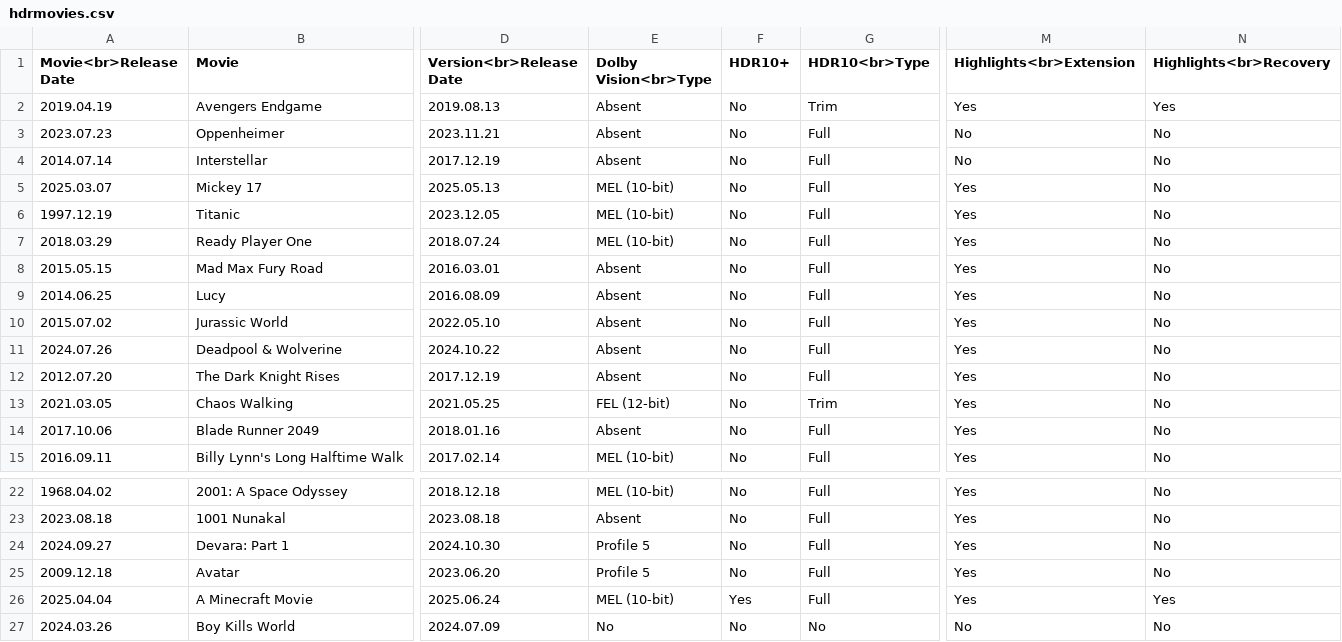
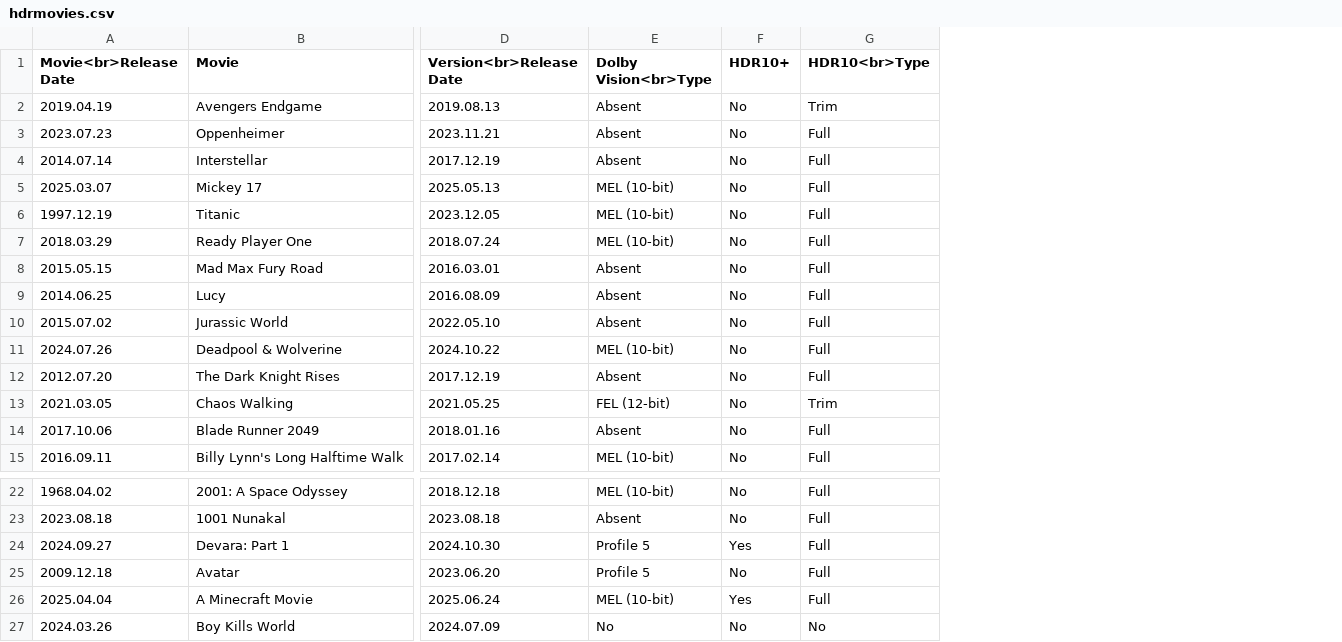
Before and after one commit to shreytyagi/shreytyagi, a CSV file: data/hdrmovies.csv, drawn as a sheet; only a part is shown, gaps mark what is left out; the diff names each change by its address in the sheet, - before the commit and + after, or states it on an @@ line.

Commit message:
CORRECTIONS

```diff
--- a/data/hdrmovies.csv
+++ b/data/hdrmovies.csv
-column M (Highlights<br>Extension), rows 2-15: Yes | No | No | Yes | Yes | Yes | Yes | Yes | Yes | Yes | Yes | Yes | Yes | Yes; rows 22-27: Yes | Yes | Yes | Yes | Yes | No
-column N (Highlights<br>Recovery), rows 2-15: Yes | No | No | No | No | No | No | No | No | No | No | No | No | No; rows 22-27: No | No | No | No | Yes | No
-E11 (Dolby Vision<br>Type): Absent
+E11 (Dolby Vision<br>Type): MEL (10-bit)
-F24 (HDR10+): No
+F24 (HDR10+): Yes
```
